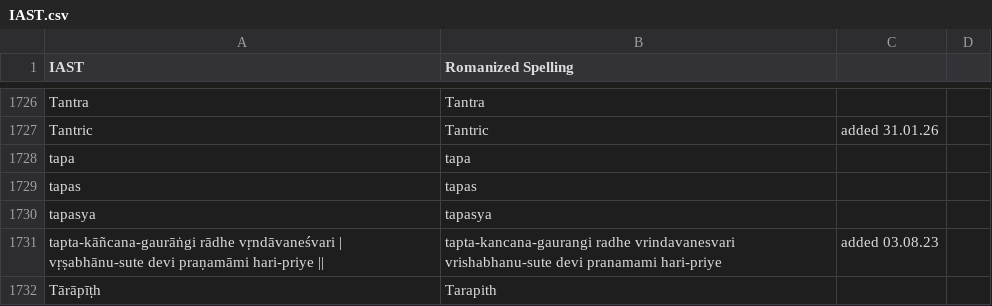
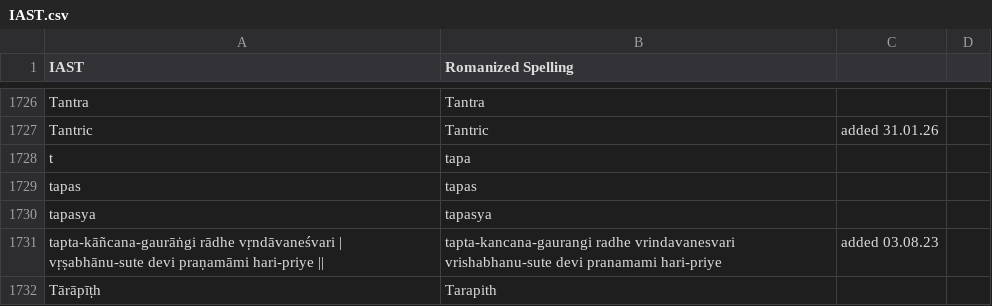
Before and after one commit to BMKnowledge/IAST_replacer, a CSV file: IAST.csv, drawn as a sheet; only a part is shown, gaps mark what is left out.

```diff
--- a/IAST.csv
+++ b/IAST.csv
@@ -1727,3 +1727,3 @@ Tantra ,Tantra ,,,
 Tantric,Tantric,added 31.01.26,,
-tapa,tapa,,,
+t,tapa,,,
 tapas,tapas,,,
```
Also changed, not shown: 2 other files.
